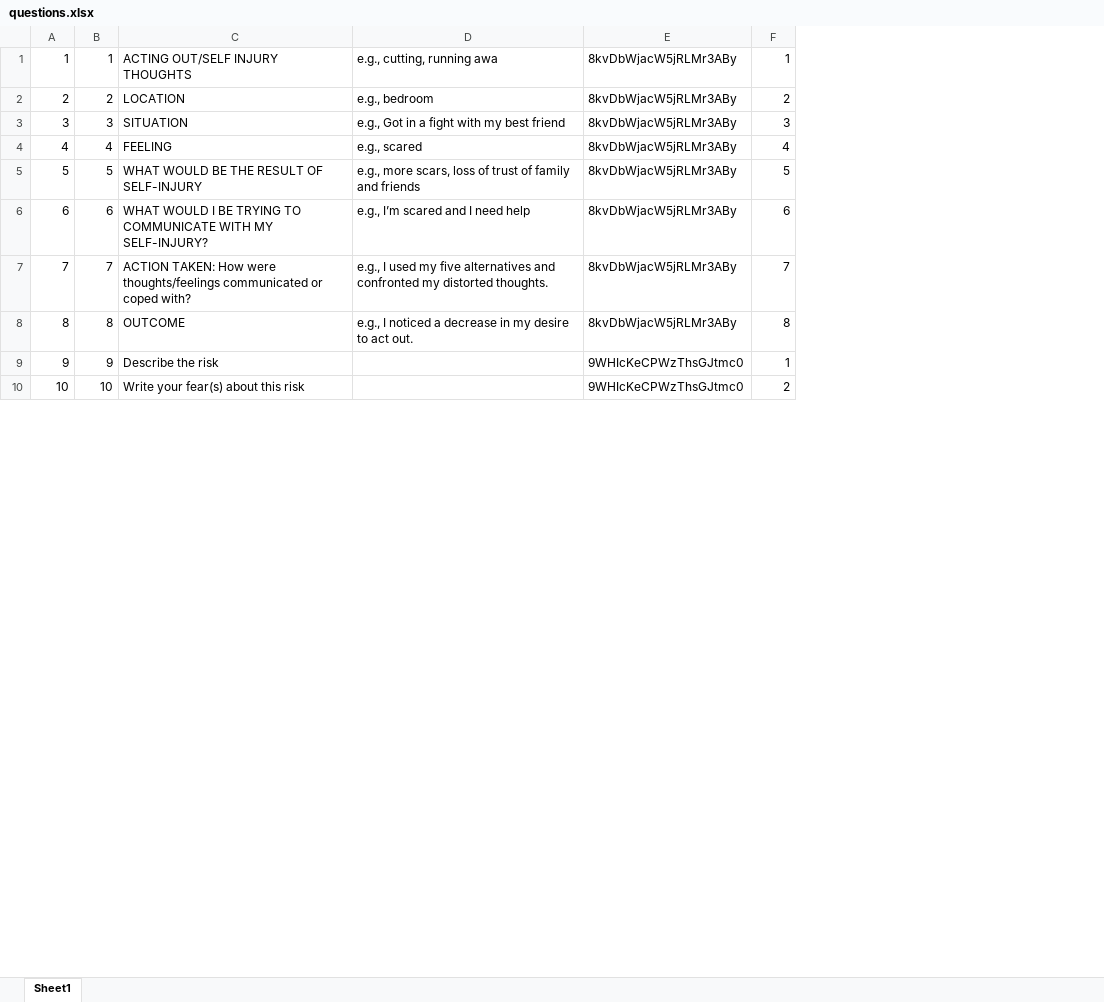
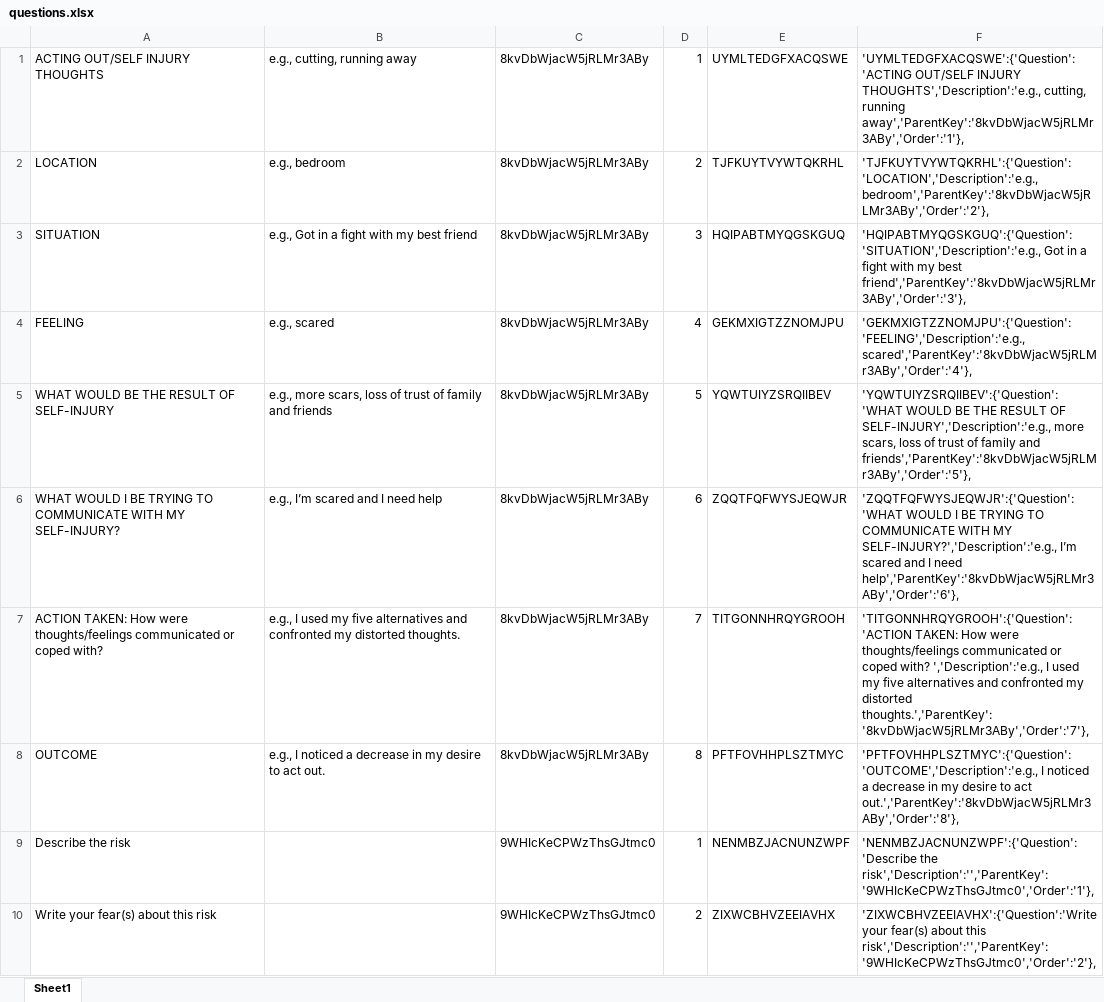
Before and after one commit to CoderTonyB/SAFEPWA, an Excel workbook: src/content/questions.xlsx, sheet Sheet1, drawn as a sheet; only a part is shown; values as stored, in another font and other column widths than the file's, no borders; removed rows and columns are numbered as before the commit, all else as after; the diff names each change by its address in the sheet, - before the commit and + after, or states it on an @@ line.

Commit message:
questions listed when new or open existing log.  Not yet pulling values

```diff
--- a/src/content/questions.xlsx (sheet Sheet1)
+++ b/src/content/questions.xlsx (sheet Sheet1)
-column A, rows 1-10: 1 | 2 | 3 | 4 | 5 | 6 | 7 | 8 | 9 | 10
-column B, rows 1-10: 1 | 2 | 3 | 4 | 5 | 6 | 7 | 8 | 9 | 10
+column E, rows 1-10: UYMLTEDGFXACQSWE | TJFKUYTVYWTQKRHL | HQIPABTMYQGSKGUQ | GEKMXIGTZZNOMJPU | YQWTUIYZSRQIIBEV | ZQQTFQFWYSJEQWJR | TITGONNHRQYGROOH | PFTFOVHHPLSZTMYC | NENMBZJACNUNZWPF | ZIXWCBHVZEEIAVHX
+column F, rows 1-10: 'UYMLTEDGFXACQSWE':{'Question':'ACTING OUT/SELF INJURY THOUGHTS','Description':'e.g., cutting, running away','ParentKey':'8kvDbWjacW5jRLMr3ABy','Order':'1'}, | 'TJFKUYTVYWTQKRHL':{'Question':'LOCATION','Description':'e.g., bedroom','ParentKey':'8kvDbWjacW5jRLMr3ABy','Order':'2'}, | 'HQIPABTMYQGSKGUQ':{'Question':'SITUATION','Description':'e.g., Got in a fight with my best friend','ParentKey':'8kvDbWjacW5jRLMr3ABy','Order':'3'}, | 'GEKMXIGTZZNOMJPU':{'Question':'FEELING','Description':'e.g., scared','ParentKey':'8kvDbWjacW5jRLMr3ABy','Order':'4'}, | 'YQWTUIYZSRQIIBEV':{'Question':'WHAT WOULD BE THE RESULT OF SELF-INJURY','Description':'e.g., more scars, loss of trust of family and friends','ParentKey':'8kvDbWjacW5jRLMr3ABy','Order':'5'}, | 'ZQQTFQFWYSJEQWJR':{'Question':'WHAT WOULD I BE TRYING TO COMMUNICATE WITH MY SELF-INJURY?','Description':'e.g., I’m scared and I need help','ParentKey':'8kvDbWjacW5jRLMr3ABy','Order':'6'}, | 'TITGONNHRQYGROOH':{'Question':'ACTION TAKEN: How were thoughts/feelings communicated or coped with? ','Description':'e.g., I used my five alternatives and confronted my distorted thoughts.','ParentKey':'8kvDbWjacW5jRLMr3ABy','Order':'7'}, | 'PFTFOVHHPLSZTMYC':{'Question':'OUTCOME','Description':'e.g., I noticed a decrease in my desire to act out.','ParentKey':'8kvDbWjacW5jRLMr3ABy','Order':'8'}, | 'NENMBZJACNUNZWPF':{'Question':'Describe the risk','Description':'','ParentKey':'9WHIcKeCPWzThsGJtmc0','Order':'1'}, | 'ZIXWCBHVZEEIAVHX':{'Question':'Write your fear(s) about this risk','Description':'','ParentKey':'9WHIcKeCPWzThsGJtmc0','Order':'2'},
-B1: e.g., cutting, running awa
+B1: e.g., cutting, running away
```
Also changed, not shown: 15 other files.
